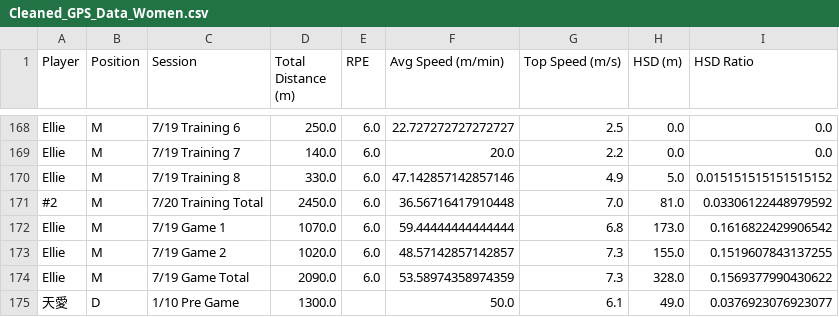
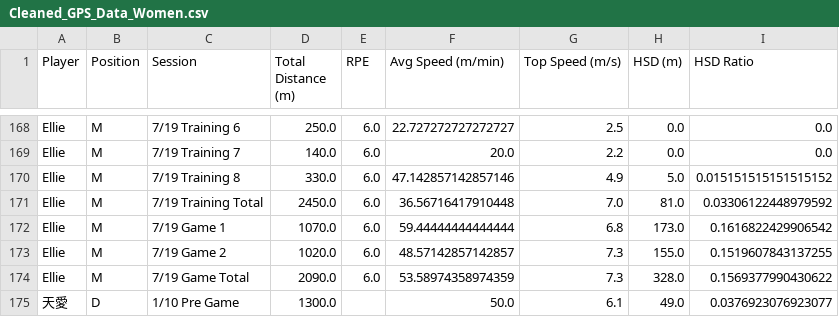
Before and after one commit to kobe881138/CTLA-GPS-Female, a CSV file: Cleaned_GPS_Data_Women.csv, drawn as a sheet; only a part is shown, gaps mark what is left out.

Commit message:
Add files via upload

```diff
--- a/Cleaned_GPS_Data_Women.csv
+++ b/Cleaned_GPS_Data_Women.csv
@@ -170,3 +170,3 @@ Ellie,M,7/19 Training 7,140.0,6.0,20.0,2.2,0.0,0.0
 Ellie,M,7/19 Training 8,330.0,6.0,47.142857142857146,4.9,5.0,0.015151515151515152
-#2,M,7/20 Training Total,2450.0,6.0,36.56716417910448,7.0,81.0,0.03306122448979592
+Ellie,M,7/19 Training Total,2450.0,6.0,36.56716417910448,7.0,81.0,0.03306122448979592
 Ellie,M,7/19 Game 1,1070.0,6.0,59.44444444444444,6.8,173.0,0.1616822429906542
```
